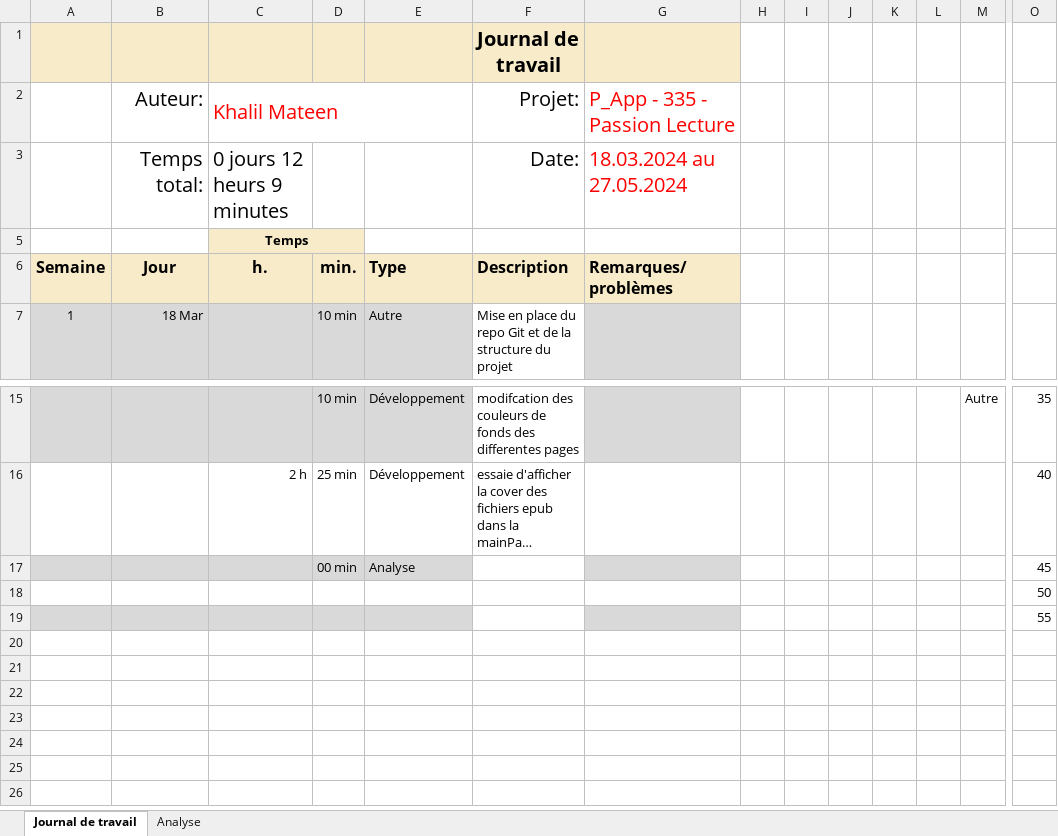
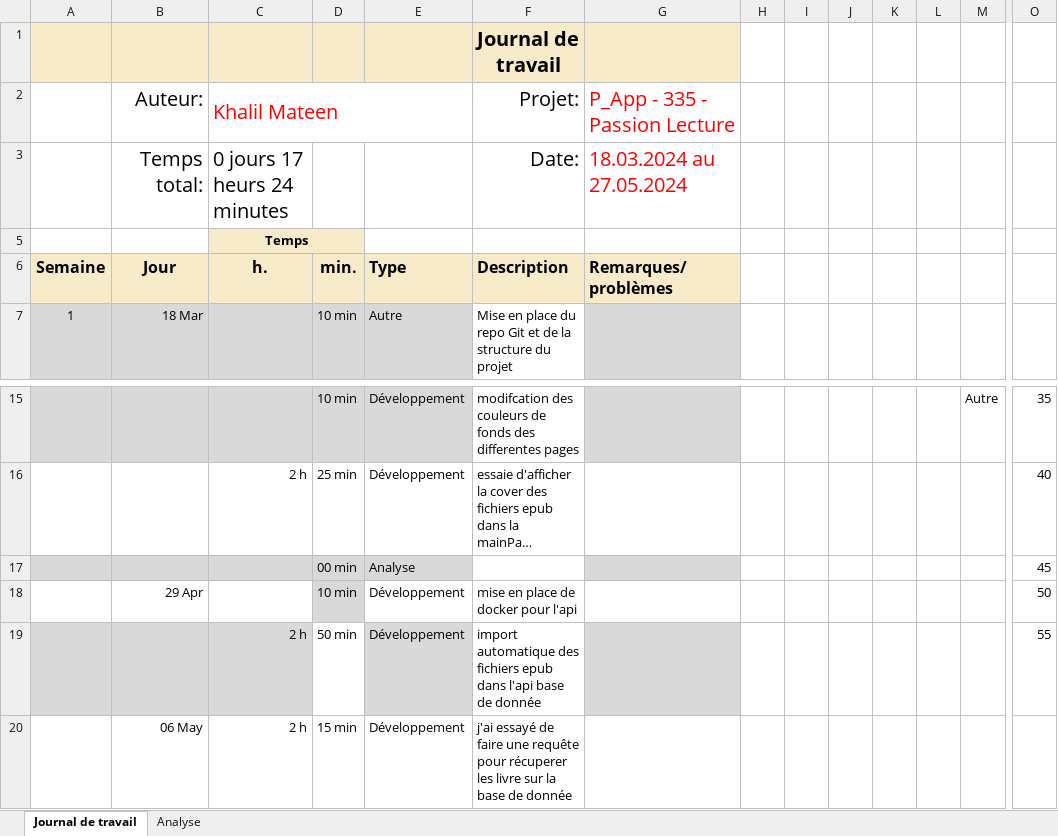
Before and after one commit to TheArabicMonster/Passion-Lecture, an Excel workbook: Doc/Journal-de-Travail_MateenKhalil.xlsx, sheet Journal de travail, drawn as a sheet; only a part is shown, gaps mark what is left out; long unchanged cells end in …; values as stored, in another font and other column widths than the file's, no borders; conditional formats and table styles not drawn; removed rows and columns are numbered as before the commit, all else as after; rows hold the shown columns only; the diff names each change by its address in the sheet, - before the commit and + after, or states it on an @@ line.

Commit message:
ajout fichier helpers, commencer a faire la connexion a la db depuis le code

```diff
--- a/Doc/Journal-de-Travail_MateenKhalil.xlsx (sheet Journal de travail)
+++ b/Doc/Journal-de-Travail_MateenKhalil.xlsx (sheet Journal de travail)
-C3 (h.): 0 jours 12 heurs 9 minutes
+C3 (h.): 0 jours 17 heurs 24 minutes
-row 18:  |  |  |  |  |  |  |  |  |  |  |  |  | 50
-row 19:  |  |  |  |  |  |  |  |  |  |  |  |  | 55
+row 18:  | 29 Apr |  | 10 min | Développement | mise en place de docker pour l'api |  |  |  |  |  |  |  | 50
+row 19:  |  | 2 h | 50 min | Développement | import automatique des fichiers epub dans l'api base de donnée |  |  |  |  |  |  |  | 55
+row 20:  | 06 May | 2 h | 15 min | Développement | j'ai essayé de faire une requête pour récuperer les livre sur la base de donnée
```
Also changed, not shown: sheet Analyse, hidden cells, charts or pictures, 18 other files.
